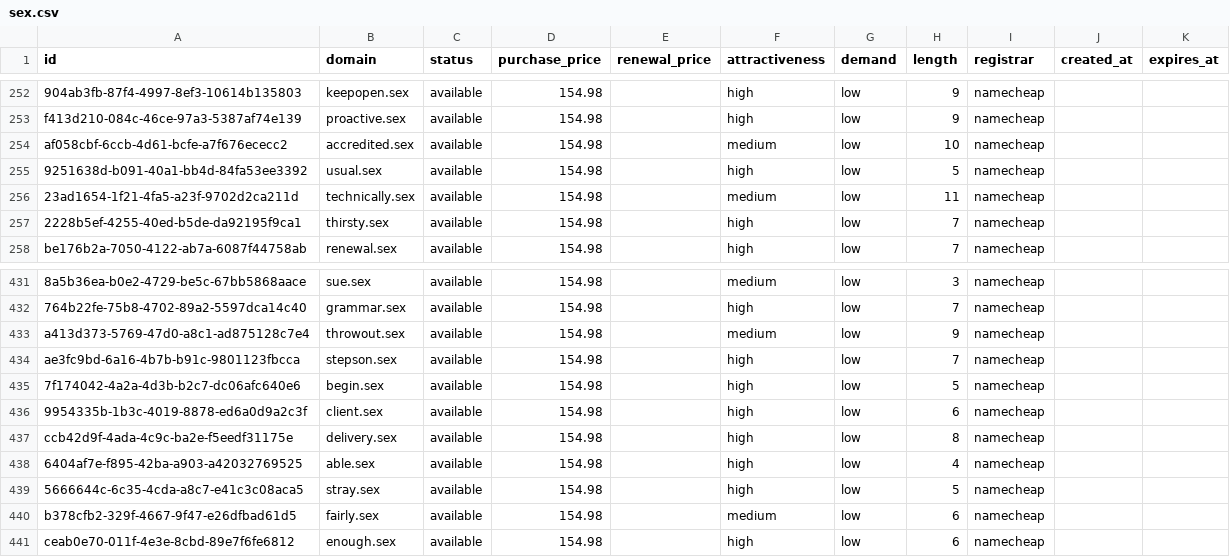
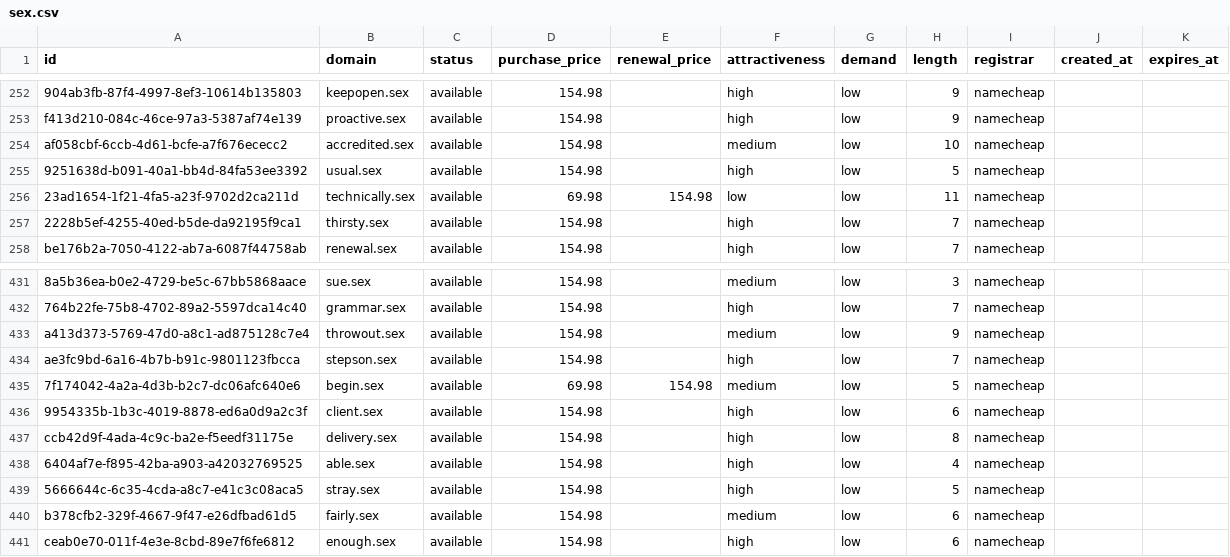
Before and after one commit to UniqueDomains/sex-oneword-domains, a CSV file: sex.csv, drawn as a sheet; only a part is shown, gaps mark what is left out.

Commit message:
Domains update

```diff
--- a/sex.csv
+++ b/sex.csv
@@ -255,3 +255,3 @@ af058cbf-6ccb-4d61-bcfe-a7f676ececc2,accredited.sex,available,154.98,,medium,low
 9251638d-b091-40a1-bb4d-84fa53ee3392,usual.sex,available,154.98,,high,low,5,namecheap,,
-23ad1654-1f21-4fa5-a23f-9702d2ca211d,technically.sex,available,154.98,,medium,low,11,namecheap,,
+23ad1654-1f21-4fa5-a23f-9702d2ca211d,technically.sex,available,69.98,154.98,low,low,11,namecheap,,
 2228b5ef-4255-40ed-b5de-da92195f9ca1,thirsty.sex,available,154.98,,high,low,7,namecheap,,
@@ -434,3 +434,3 @@ a413d373-5769-47d0-a8c1-ad875128c7e4,throwout.sex,available,154.98,,medium,low,9
 ae3fc9bd-6a16-4b7b-b91c-9801123fbcca,stepson.sex,available,154.98,,high,low,7,namecheap,,
-7f174042-4a2a-4d3b-b2c7-dc06afc640e6,begin.sex,available,154.98,,high,low,5,namecheap,,
+7f174042-4a2a-4d3b-b2c7-dc06afc640e6,begin.sex,available,69.98,154.98,medium,low,5,namecheap,,
 9954335b-1b3c-4019-8878-ed6a0d9a2c3f,client.sex,available,154.98,,high,low,6,namecheap,,
```
Also changed, not shown: 4 other files.
